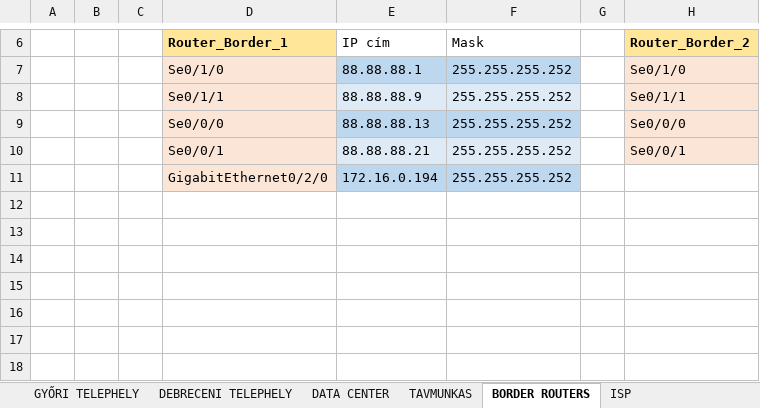
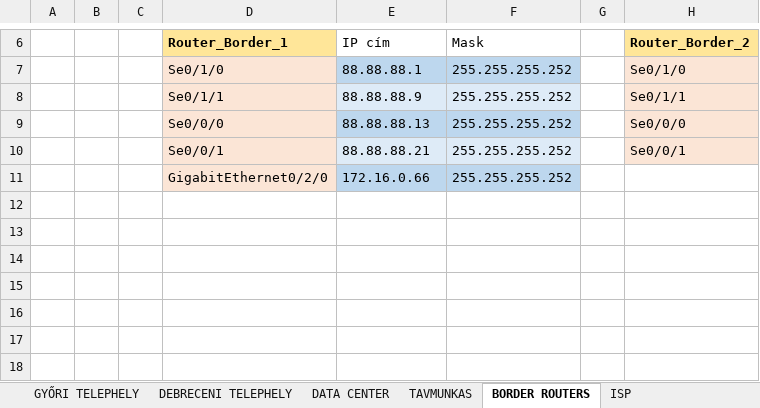
Before and after one commit to mazacslevente/Informatikai-rendszer--s-alkalmaz-s--zemeltet-technikusi-vizgsa-2023, an Excel workbook: IP címek.xlsx, sheet BORDER ROUTERS, drawn as a sheet; only a part is shown, gaps mark what is left out; values as stored, in another font and other column widths than the file's, no borders; the diff names each change by its address in the sheet, - before the commit and + after, or states it on an @@ line.

```diff
--- a/IP címek.xlsx (sheet BORDER ROUTERS)
+++ b/IP címek.xlsx (sheet BORDER ROUTERS)
-E11: 172.16.0.194
+E11: 172.16.0.66
```
Also changed, not shown: sheet ISP, sheet TAVMUNKAS, 1 other file.
